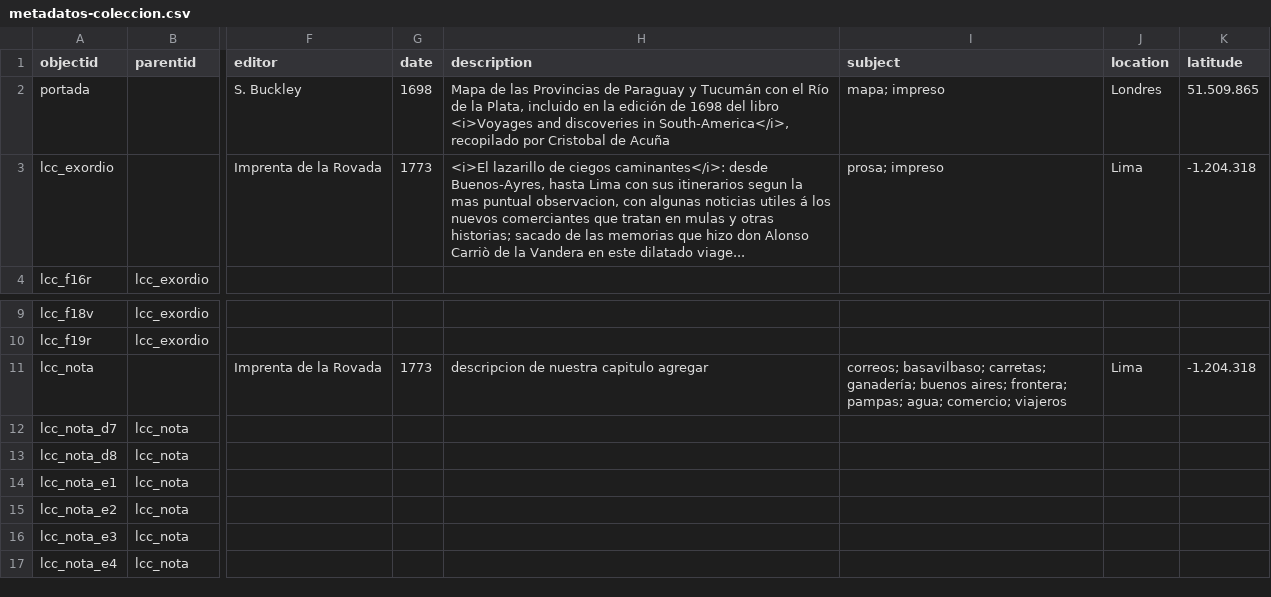
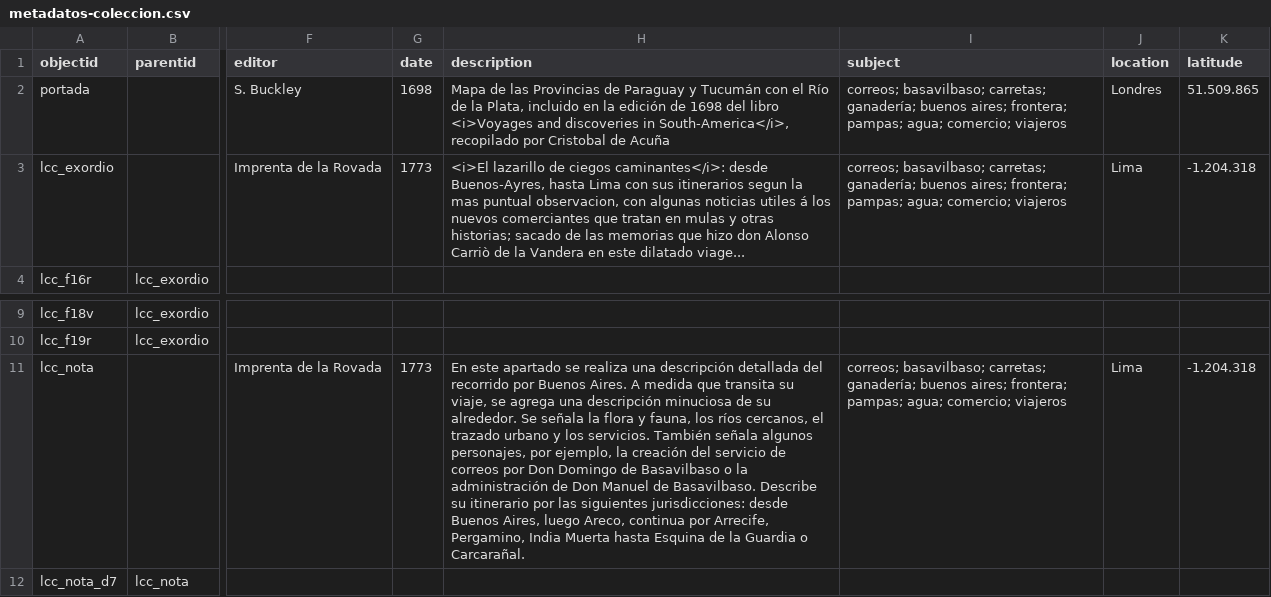
Before and after one commit to claracaputo-mor/plantilla-hd-1, a CSV file: _data/metadatos-coleccion.csv, drawn as a sheet; only a part is shown, gaps mark what is left out; the shorter side is filled out with more unchanged rows; the diff names each change by its address in the sheet, - before the commit and + after, or states it on an @@ line.

Commit message:
Add files via upload
metadatos con los temas

```diff
--- a/_data/metadatos-coleccion.csv
+++ b/_data/metadatos-coleccion.csv
-I2 (subject): mapa; impreso
+I2 (subject): correos; basavilbaso; carretas; ganadería; buenos aires; frontera; pampas; agua; comercio; viajeros
-I3 (subject): prosa; impreso
+I3 (subject): correos; basavilbaso; carretas; ganadería; buenos aires; frontera; pampas; agua; comercio; viajeros
-H11 (description): descripcion de nuestra capitulo agregar
+H11 (description): En este apartado se realiza una descripción detallada del recorrido por Buenos Aires. A medida que transita su viaje, se agrega una descripción minuciosa de su alrededor. Se señala la flora y fauna, los ríos cercanos, el trazado urbano y los servicios. También señala algunos personajes, por ejemplo, la creación del servicio de correos por Don Domingo de Basavilbaso o la administración de Don Manuel de Basavilbaso. Describe su itinerario por las siguientes jurisdicciones: desde Buenos Aires, luego Areco, continua por Arrecife, Pergamino, India Muerta hasta Esquina de la Guardia o Carcarañal.
```
